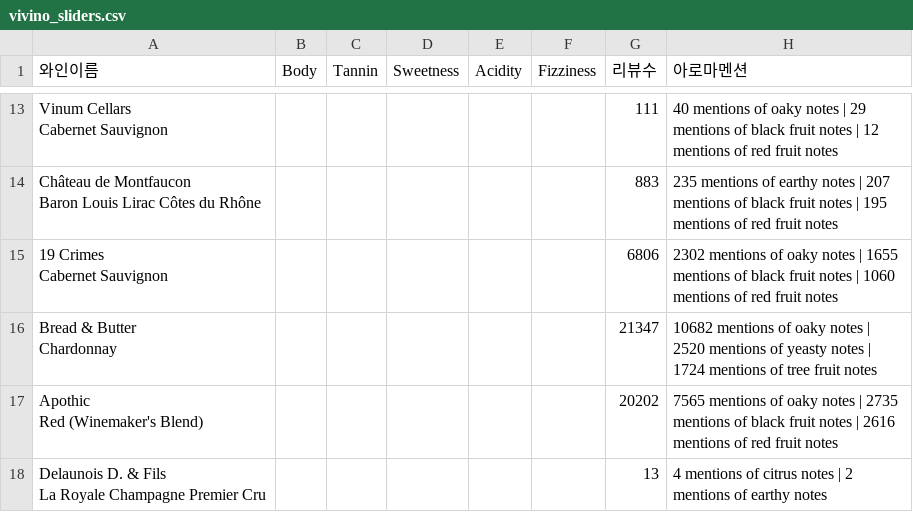
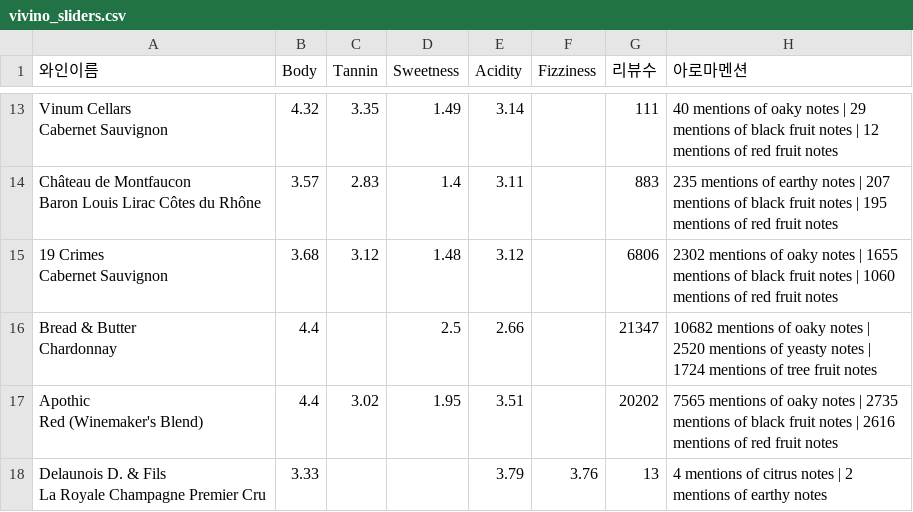
Before and after one commit to tmuchal/README, a CSV file: vivino_sliders.csv, drawn as a sheet; only a part is shown, gaps mark what is left out; the diff covers the shown part only; the diff names each change by its address in the sheet, - before the commit and + after, or states it on an @@ line.

```diff
--- a/vivino_sliders.csv
+++ b/vivino_sliders.csv
-B13 (Body): (empty)
+B13 (Body): 4.32
-C13 (Tannin): (empty)
+C13 (Tannin): 3.35
-D13 (Sweetness): (empty)
+D13 (Sweetness): 1.49
-E13 (Acidity): (empty)
+E13 (Acidity): 3.14
-B14 (Body): (empty)
+B14 (Body): 3.57
-C14 (Tannin): (empty)
+C14 (Tannin): 2.83
-D14 (Sweetness): (empty)
+D14 (Sweetness): 1.4
-E14 (Acidity): (empty)
+E14 (Acidity): 3.11
-B15 (Body): (empty)
+B15 (Body): 3.68
-C15 (Tannin): (empty)
+C15 (Tannin): 3.12
-D15 (Sweetness): (empty)
+D15 (Sweetness): 1.48
-E15 (Acidity): (empty)
+E15 (Acidity): 3.12
-B16:B17 (Body): (empty)
+B16:B17 (Body): 4.4
-D16 (Sweetness): (empty)
+D16 (Sweetness): 2.5
-E16 (Acidity): (empty)
+E16 (Acidity): 2.66
-C17 (Tannin): (empty)
+C17 (Tannin): 3.02
-D17 (Sweetness): (empty)
+D17 (Sweetness): 1.95
-E17 (Acidity): (empty)
+E17 (Acidity): 3.51
-B18 (Body): (empty)
+B18 (Body): 3.33
-E18 (Acidity): (empty)
+E18 (Acidity): 3.79
-F18 (Fizziness): (empty)
+F18 (Fizziness): 3.76
```
Also changed, not shown: 1 added row, 1 removed row and 30 edited cells elsewhere in this file.
